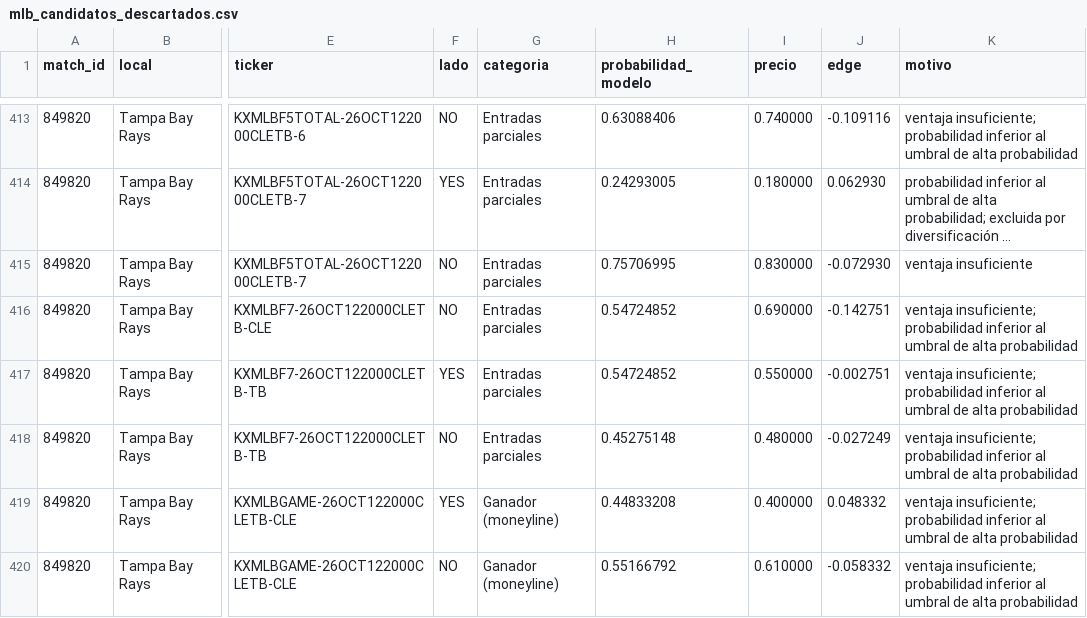
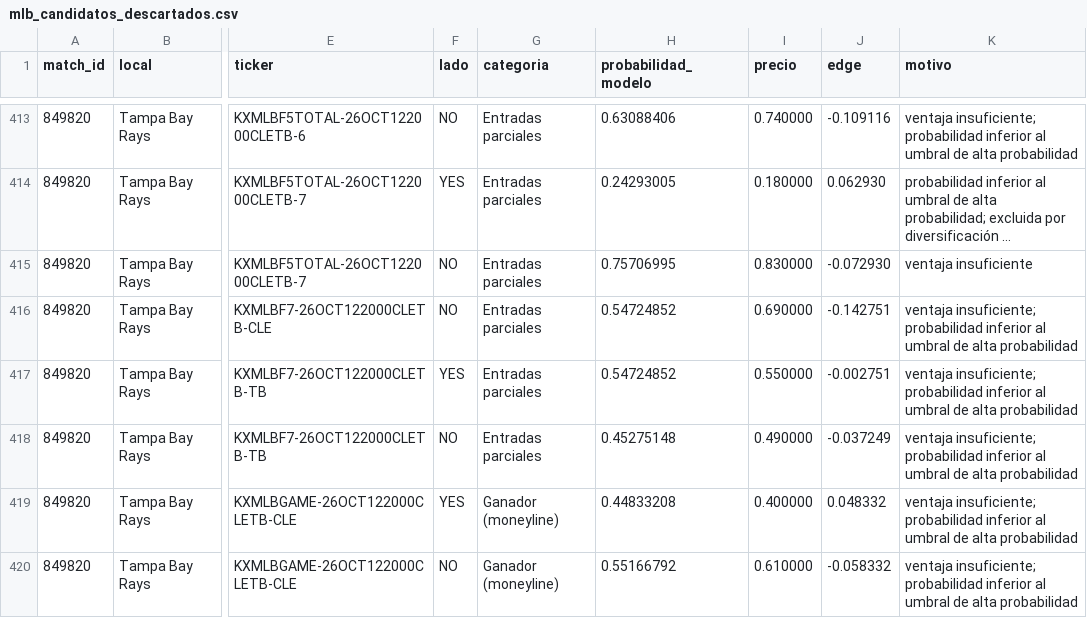
Before and after one commit to fall2606/predicciones, a CSV file: mlb_candidatos_descartados.csv, drawn as a sheet; only a part is shown, gaps mark what is left out; long unchanged cells end in …; the diff covers the shown part only; the diff names each change by its address in the sheet, - before the commit and + after, or states it on an @@ line.

```diff
--- a/mlb_candidatos_descartados.csv
+++ b/mlb_candidatos_descartados.csv
-I418 (precio): 0.480000
+I418 (precio): 0.490000
-J418 (edge): -0.027249
+J418 (edge): -0.037249
```
Also changed, not shown: 14 edited cells elsewhere in this file, mlb_probabilidades_actuales.csv, predicciones_laliga.csv, 2 other files.
